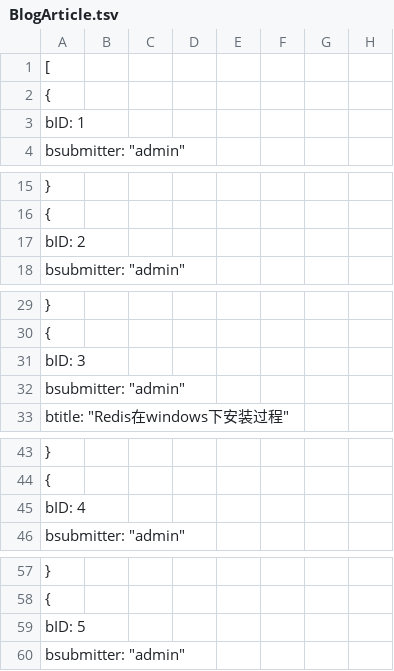
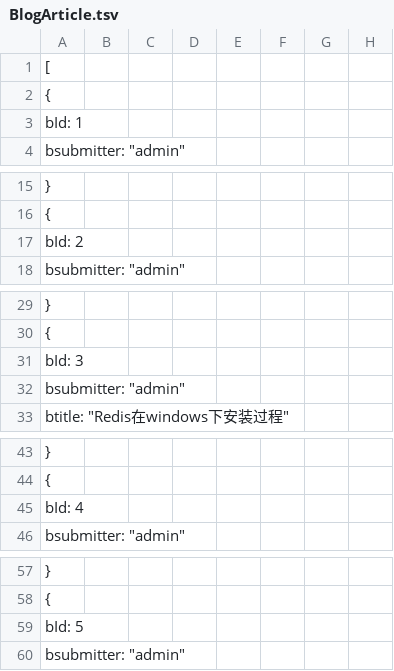
Before and after one commit to MutsuLi/blog.api, a TSV file: Blog.Api/wwwroot/BlogCore.Data.json/BlogArticle.tsv, drawn as a sheet; only a part is shown, gaps mark what is left out; the diff covers the shown part only; the diff names each change by its address in the sheet, - before the commit and + after, or states it on an @@ line.

```diff
--- a/Blog.Api/wwwroot/BlogCore.Data.json/BlogArticle.tsv
+++ b/Blog.Api/wwwroot/BlogCore.Data.json/BlogArticle.tsv
-A3: bID: 1
+A3: bId: 1
-A17: bID: 2
+A17: bId: 2
-A31: bID: 3
+A31: bId: 3
-A45: bID: 4
+A45: bId: 4
-A59: bID: 5
+A59: bId: 5
```
Also changed, not shown: 45 edited cells elsewhere in this file, 16 other files.
